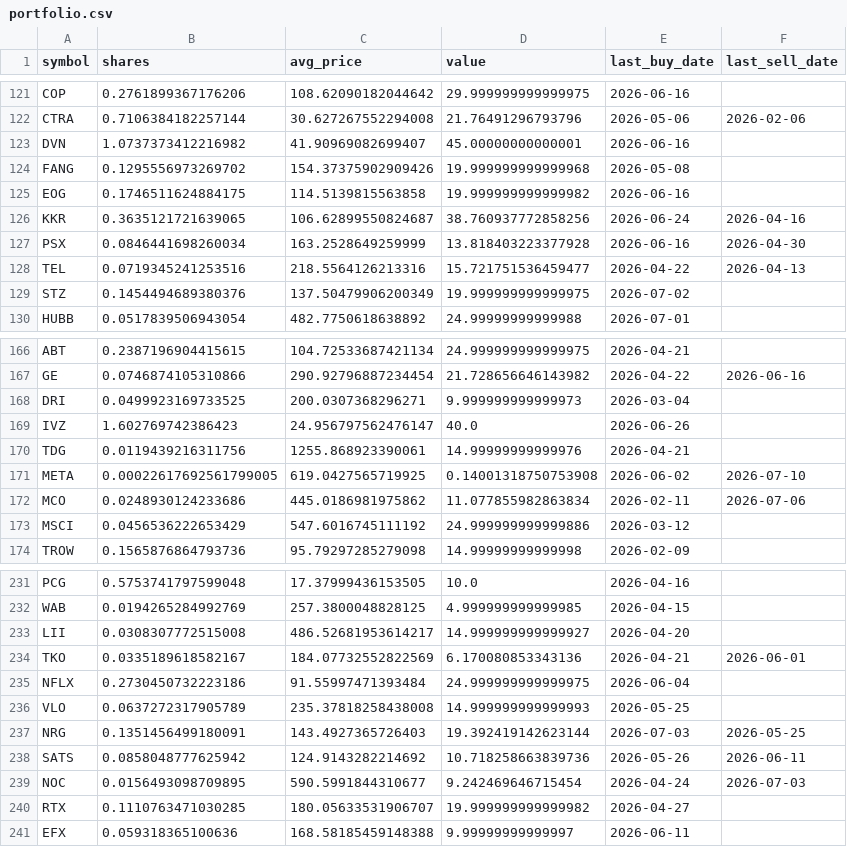
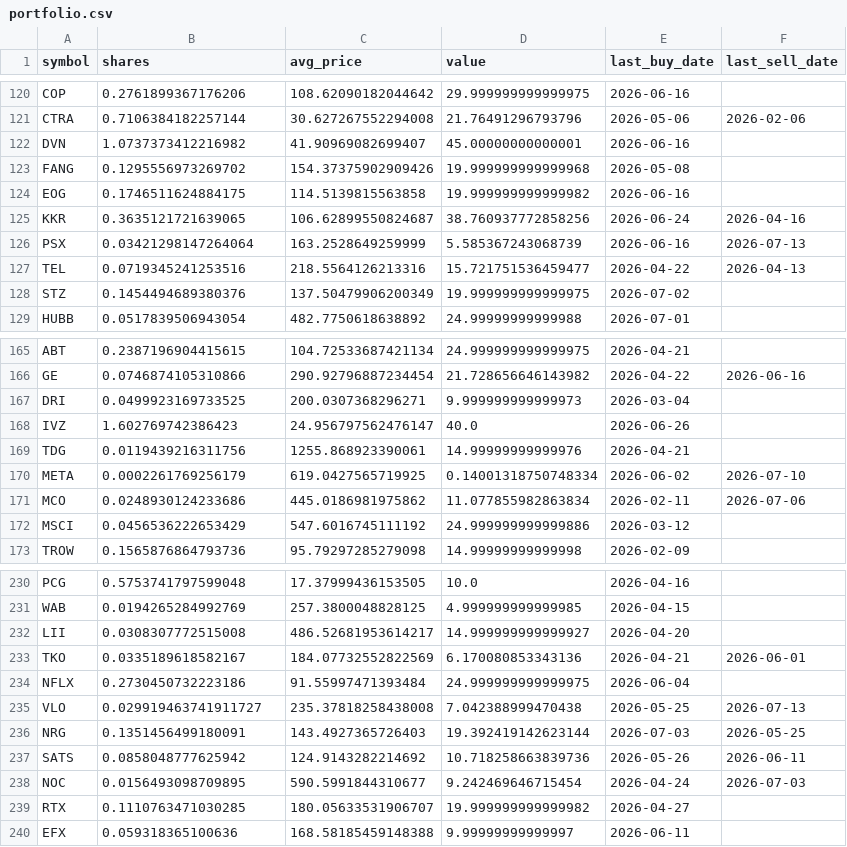
Before and after one commit to TechGroei/Test_Stock_Trading_Strategy, a CSV file: data/portfolio.csv, drawn as a sheet; only a part is shown, gaps mark what is left out; the diff covers the shown part only.

```diff
--- a/data/portfolio.csv
+++ b/data/portfolio.csv
@@ -126,3 +125,3 @@ EOG,0.1746511624884175,114.5139815563858,19.999999999999982,2026-06-16,
 KKR,0.3635121721639065,106.62899550824687,38.760937772858256,2026-06-24,2026-04-16
-PSX,0.0846441698260034,163.2528649259999,13.818403223377928,2026-06-16,2026-04-30
+PSX,0.03421298147264064,163.2528649259999,5.585367243068739,2026-06-16,2026-07-13
 TEL,0.0719345241253516,218.5564126213316,15.721751536459477,2026-04-22,2026-04-13
@@ -170,3 +169,3 @@ IVZ,1.602769742386423,24.956797562476147,40.0,2026-06-26,
 TDG,0.0119439216311756,1255.868923390061,14.99999999999976,2026-04-21,
-META,0.00022617692561799005,619.0427565719925,0.14001318750753908,2026-06-02,2026-07-10
+META,0.0002261769256179,619.0427565719925,0.14001318750748334,2026-06-02,2026-07-10
 MCO,0.0248930124233686,445.0186981975862,11.077855982863834,2026-02-11,2026-07-06
@@ -235,3 +234,3 @@ TKO,0.0335189618582167,184.07732552822569,6.170080853343136,2026-04-21,2026-06-0
 NFLX,0.2730450732223186,91.55997471393484,24.999999999999975,2026-06-04,
-VLO,0.0637272317905789,235.37818258438008,14.999999999999993,2026-05-25,
+VLO,0.029919463741911727,235.37818258438008,7.042388999470438,2026-05-25,2026-07-13
 NRG,0.1351456499180091,143.4927365726403,19.392419142623144,2026-07-03,2026-05-25
```
Also changed, not shown: 1 added row, 1 removed row and 19 edited cells elsewhere in this file, data/trades_history.csv, 1 other file.
